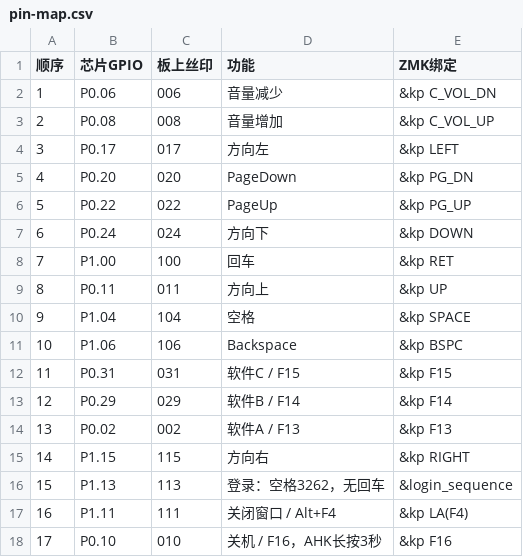
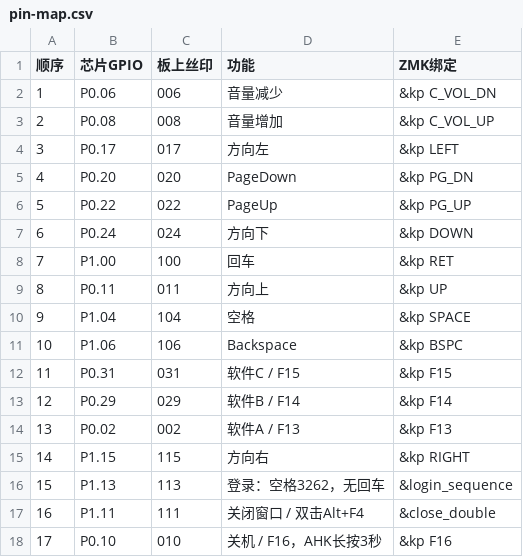
Before and after one commit to wapitier/hw954-keyboard, a CSV file: pin-map.csv, drawn as a sheet.

```diff
--- a/pin-map.csv
+++ b/pin-map.csv
@@ -16,3 +16,3 @@
 15,P1.13,113,登录：空格3262，无回车,&login_sequence
-16,P1.11,111,关闭窗口 / Alt+F4,&kp LA(F4)
+16,P1.11,111,关闭窗口 / 双击Alt+F4,&close_double
 17,P0.10,010,关机 / F16，AHK长按3秒,&kp F16
```
Also changed, not shown: 4 other files.
